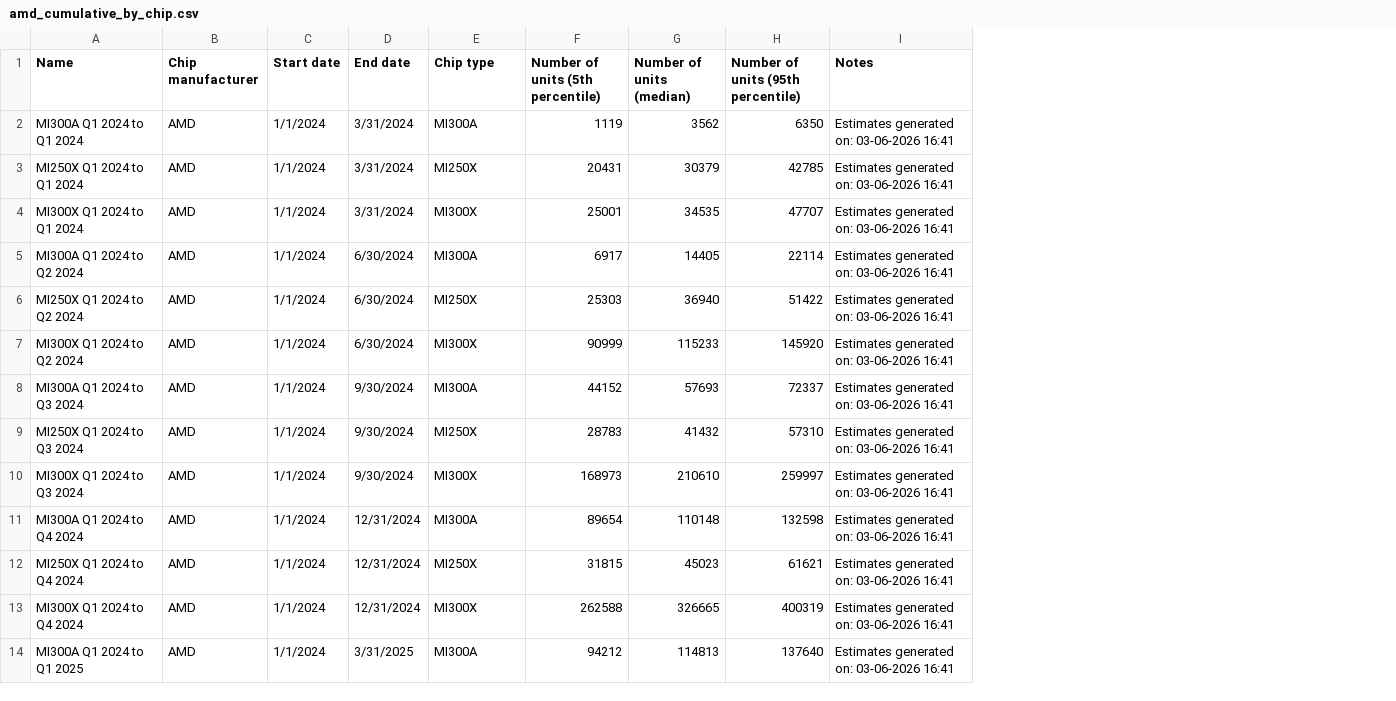
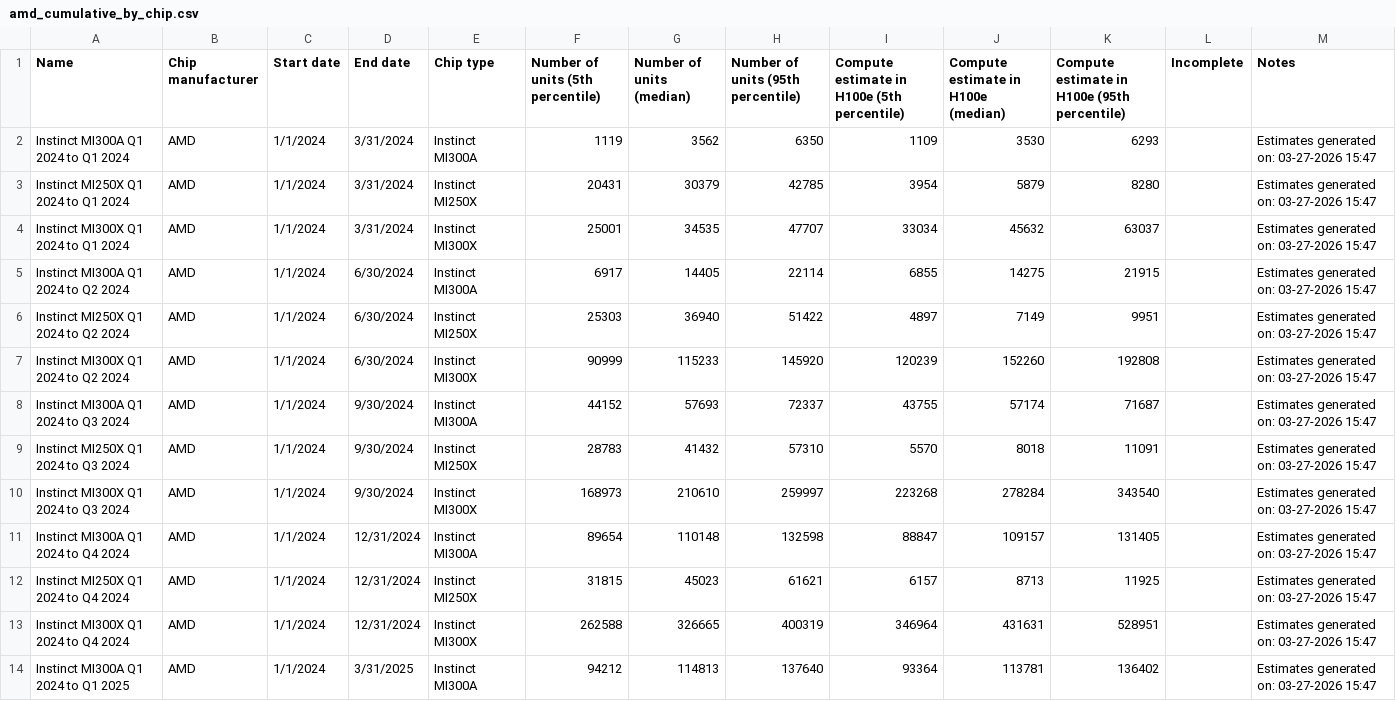
Before and after one commit to epoch-research/ai-chip-counts, a CSV file: csv_export/amd_cumulative_by_chip.csv, drawn as a sheet; only a part is shown; addresses are those after the commit; the diff covers the shown part only; the diff names each change by its address in the sheet, - before the commit and + after, or states it on an @@ line.

```diff
--- a/csv_export/amd_cumulative_by_chip.csv
+++ b/csv_export/amd_cumulative_by_chip.csv
+column I, rows 1-14: Compute estimate in H100e (5th percentile) | 1109 | 3954 | 33034 | 6855 | 4897 | 120239 | 43755 | 5570 | 223268 | 88847 | 6157 | 346964 | 93364
+column J, rows 1-14: Compute estimate in H100e (median) | 3530 | 5879 | 45632 | 14275 | 7149 | 152260 | 57174 | 8018 | 278284 | 109157 | 8713 | 431631 | 113781
+column K, rows 1-14: Compute estimate in H100e (95th percentile) | 6293 | 8280 | 63037 | 21915 | 9951 | 192808 | 71687 | 11091 | 343540 | 131405 | 11925 | 528951 | 136402
+column L (Incomplete), empty
-A2 (Name): MI300A Q1 2024 to Q1 2024
+A2 (Name): Instinct MI300A Q1 2024 to Q1 2024
-E2 (Chip type): MI300A
+E2 (Chip type): Instinct MI300A
-M2:M14 (Notes): Estimates generated on: 03-06-2026 16:41
+M2:M14 (Notes): Estimates generated on: 03-27-2026 15:47
-A3 (Name): MI250X Q1 2024 to Q1 2024
+A3 (Name): Instinct MI250X Q1 2024 to Q1 2024
-E3 (Chip type): MI250X
+E3 (Chip type): Instinct MI250X
-A4 (Name): MI300X Q1 2024 to Q1 2024
+A4 (Name): Instinct MI300X Q1 2024 to Q1 2024
-E4 (Chip type): MI300X
+E4 (Chip type): Instinct MI300X
-A5 (Name): MI300A Q1 2024 to Q2 2024
+A5 (Name): Instinct MI300A Q1 2024 to Q2 2024
-E5 (Chip type): MI300A
+E5 (Chip type): Instinct MI300A
-A6 (Name): MI250X Q1 2024 to Q2 2024
+A6 (Name): Instinct MI250X Q1 2024 to Q2 2024
-E6 (Chip type): MI250X
+E6 (Chip type): Instinct MI250X
-A7 (Name): MI300X Q1 2024 to Q2 2024
+A7 (Name): Instinct MI300X Q1 2024 to Q2 2024
-E7 (Chip type): MI300X
+E7 (Chip type): Instinct MI300X
-A8 (Name): MI300A Q1 2024 to Q3 2024
+A8 (Name): Instinct MI300A Q1 2024 to Q3 2024
-E8 (Chip type): MI300A
+E8 (Chip type): Instinct MI300A
-A9 (Name): MI250X Q1 2024 to Q3 2024
+A9 (Name): Instinct MI250X Q1 2024 to Q3 2024
-E9 (Chip type): MI250X
+E9 (Chip type): Instinct MI250X
-A10 (Name): MI300X Q1 2024 to Q3 2024
+A10 (Name): Instinct MI300X Q1 2024 to Q3 2024
-E10 (Chip type): MI300X
+E10 (Chip type): Instinct MI300X
-A11 (Name): MI300A Q1 2024 to Q4 2024
+A11 (Name): Instinct MI300A Q1 2024 to Q4 2024
-E11 (Chip type): MI300A
+E11 (Chip type): Instinct MI300A
-A12 (Name): MI250X Q1 2024 to Q4 2024
+A12 (Name): Instinct MI250X Q1 2024 to Q4 2024
-E12 (Chip type): MI250X
+E12 (Chip type): Instinct MI250X
-A13 (Name): MI300X Q1 2024 to Q4 2024
+A13 (Name): Instinct MI300X Q1 2024 to Q4 2024
-E13 (Chip type): MI300X
+E13 (Chip type): Instinct MI300X
-A14 (Name): MI300A Q1 2024 to Q1 2025
+A14 (Name): Instinct MI300A Q1 2024 to Q1 2025
-E14 (Chip type): MI300A
+E14 (Chip type): Instinct MI300A
```
Also changed, not shown: 7 added rows and 42 edited cells elsewhere in this file, csv_export/amd_chip_timelines.csv, csv_export/nvidia_cumulative_by_chip.csv, 31 other files.
